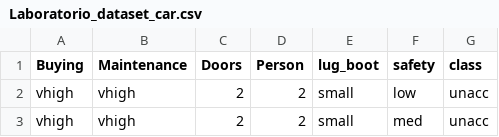
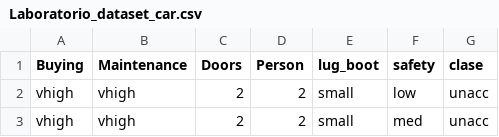
Before and after one commit to torresano98/Laboratorio_dataset_car, a CSV file: Laboratorio_dataset_car.csv, drawn as a sheet; only a part is shown.

Commit message:
Update Laboratorio_dataset_car.csv

```diff
--- a/Laboratorio_dataset_car.csv
+++ b/Laboratorio_dataset_car.csv
@@ -1,2 +1,2 @@
-Buying;Maintenance;Doors;Person;lug_boot;safety;class
+Buying;Maintenance;Doors;Person;lug_boot;safety;clase
 vhigh;vhigh;2;2;small;low;unacc
```
